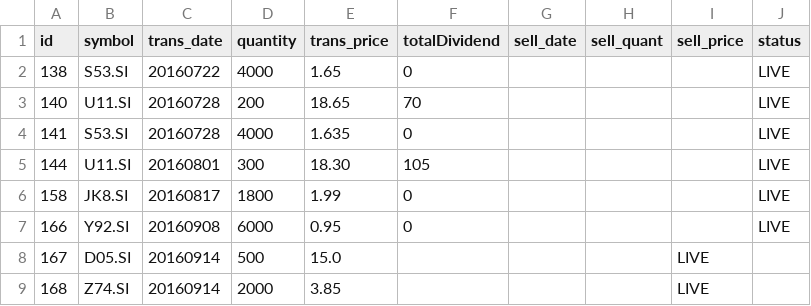
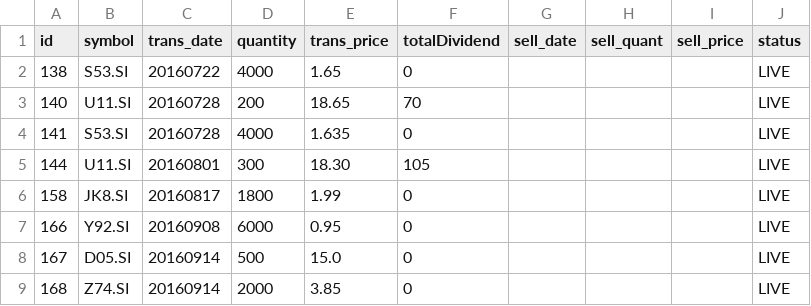
Before and after one commit to ozyxzzzss/git_csv, a CSV file: live.csv, drawn as a sheet.

Commit message:
Update live.csv

```diff
--- a/live.csv
+++ b/live.csv
@@ -7,3 +7,3 @@ id,symbol,trans_date,quantity,trans_price, totalDividend, sell_date,sell_quant,
 166,Y92.SI,20160908,6000,0.95,0,,,,LIVE
-167,D05.SI,20160914,500,15.0,,,,LIVE
-168,Z74.SI,20160914,2000,3.85,,,,LIVE
+167,D05.SI,20160914,500,15.0,0,,,,LIVE
+168,Z74.SI,20160914,2000,3.85,0,,,,LIVE
```
